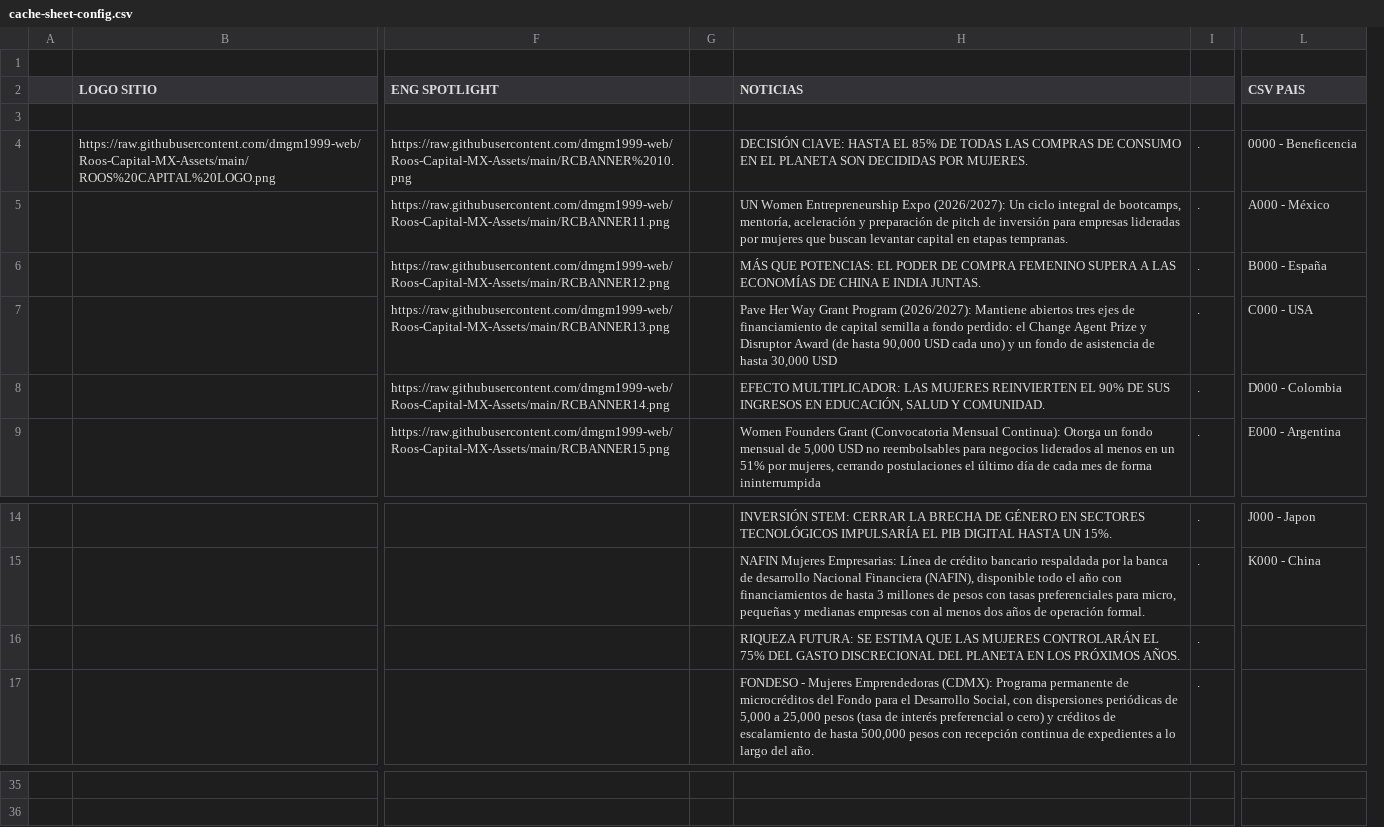
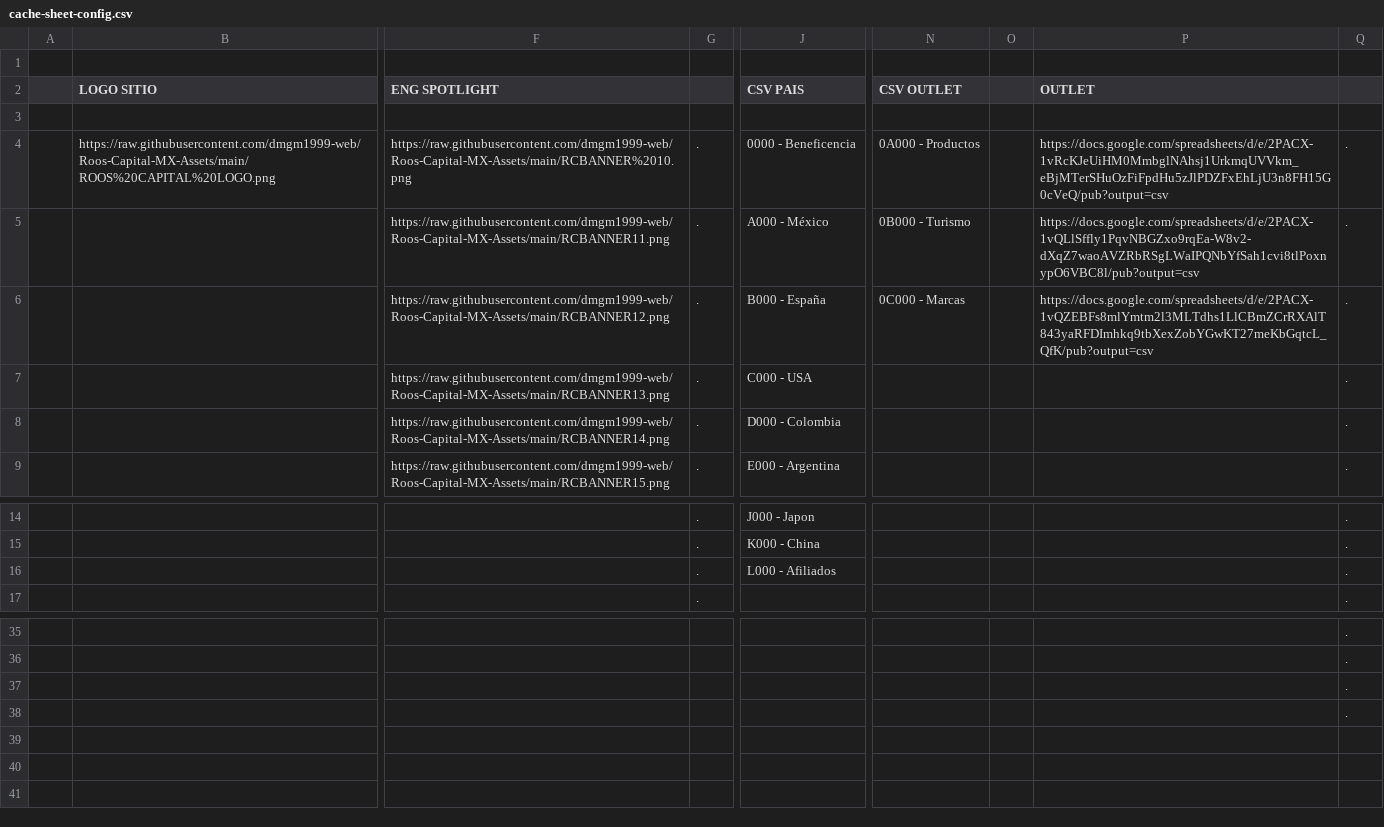
Before and after one commit to dmgm1999-web/ROOS-CAPITAL-DM, a CSV file: data/cache-sheet-config.csv, drawn as a sheet; only a part is shown, gaps mark what is left out; removed rows and columns are numbered as before the commit, all else as after; rows hold the shown columns only; the diff names each change by its address in the sheet, - before the commit and + after, or states it on an @@ line.

```diff
--- a/data/cache-sheet-config.csv
+++ b/data/cache-sheet-config.csv
-column G, empty
-column H (NOTICIAS), rows 4-9: DECISIÓN ClAVE: HASTA EL 85% DE TODAS LAS COMPRAS DE CONSUMO EN EL PLANETA SON DECIDIDAS POR MUJERES. | UN Women Entrepreneurship Expo (2026/2027): Un ciclo integral de bootcamps, mentoría, aceleración y preparación de pitch de inversión para empresas lideradas por mujeres que buscan levantar capital en etapas tempranas. | MÁS QUE POTENCIAS: EL PODER DE COMPRA FEMENINO SUPERA A LAS ECONOMÍAS DE CHINA E INDIA JUNTAS. | Pave Her Way Grant Program (2026/2027): Mantiene abiertos tres ejes de financiamiento de capital semilla a fondo perdido: el Change Agent Prize y Disruptor Award (de hasta 90,000 USD cada uno) y un fondo de asistencia de hasta 30,000 USD | EFECTO MULTIPLICADOR: LAS MUJERES REINVIERTEN EL 90% DE SUS INGRESOS EN EDUCACIÓN, SALUD Y COMUNIDAD. | Women Founders Grant (Convocatoria Mensual Continua): Otorga un fondo mensual de 5,000 USD no reembolsables para negocios liderados al menos en un 51% por mujeres, cerrando postulaciones el último día de cada mes de forma ininterrumpida; rows 14-17: INVERSIÓN STEM: CERRAR LA BRECHA DE GÉNERO EN SECTORES TECNOLÓGICOS IMPULSARÍA EL PIB DIGITAL HASTA UN 15%. | NAFIN Mujeres Empresarias: Línea de crédito bancario respaldada por la banca de desarrollo Nacional Financiera (NAFIN), disponible todo el año con financiamientos de hasta 3 millones de pesos con tasas preferenciales para micro, pequeñas y medianas empresas con al menos dos años de operación formal. | RIQUEZA FUTURA: SE ESTIMA QUE LAS MUJERES CONTROLARÁN EL 75% DEL GASTO DISCRECIONAL DEL PLANETA EN LOS PRÓXIMOS AÑOS. | FONDESO - Mujeres Emprendedoras (CDMX): Programa permanente de microcréditos del Fondo para el Desarrollo Social, con dispersiones periódicas de 5,000 a 25,000 pesos (tasa de interés preferencial o cero) y créditos de escalamiento de hasta 500,000 pesos con recepción continua de expedientes a lo largo del año.
+column N (CSV OUTLET), rows 4-6: 0A000 - Productos | 0B000 - Turismo | 0C000 - Marcas
+column O, empty
+column P (OUTLET), rows 4-6: https://docs.google.com/spreadsheets/d/e/2PACX-1vRcKJeUiHM0MmbglNAhsj1UrkmqUVVkm_eBjMTerSHuOzFiFpdHu5zJlPDZFxEhLjU3n8FH15G0cVeQ/pub?output=csv | https://docs.google.com/spreadsheets/d/e/2PACX-1vQLlSffly1PqvNBGZxo9rqEa-W8v2-dXqZ7waoAVZRbRSgLWaIPQNbYfSah1cvi8tlPoxnypO6VBC8l/pub?output=csv | https://docs.google.com/spreadsheets/d/e/2PACX-1vQZEBFs8mlYmtm2l3MLTdhs1LlCBmZCrRXAlT843yaRFDImhkq9tbXexZobYGwKT27meKbGqtcL_QfK/pub?output=csv
+column Q, rows 4-9: all .; rows 14-17: all .; rows 35-36: . | .
-J16 (CSV PAIS): (empty)
+J16 (CSV PAIS): L000 - Afiliados
+row 37:  |  |  |  |  |  |  |  | .
+row 38:  |  |  |  |  |  |  |  | .
```
Also changed, not shown: data/cache-sheet-alianza.csv, 49 other files.
